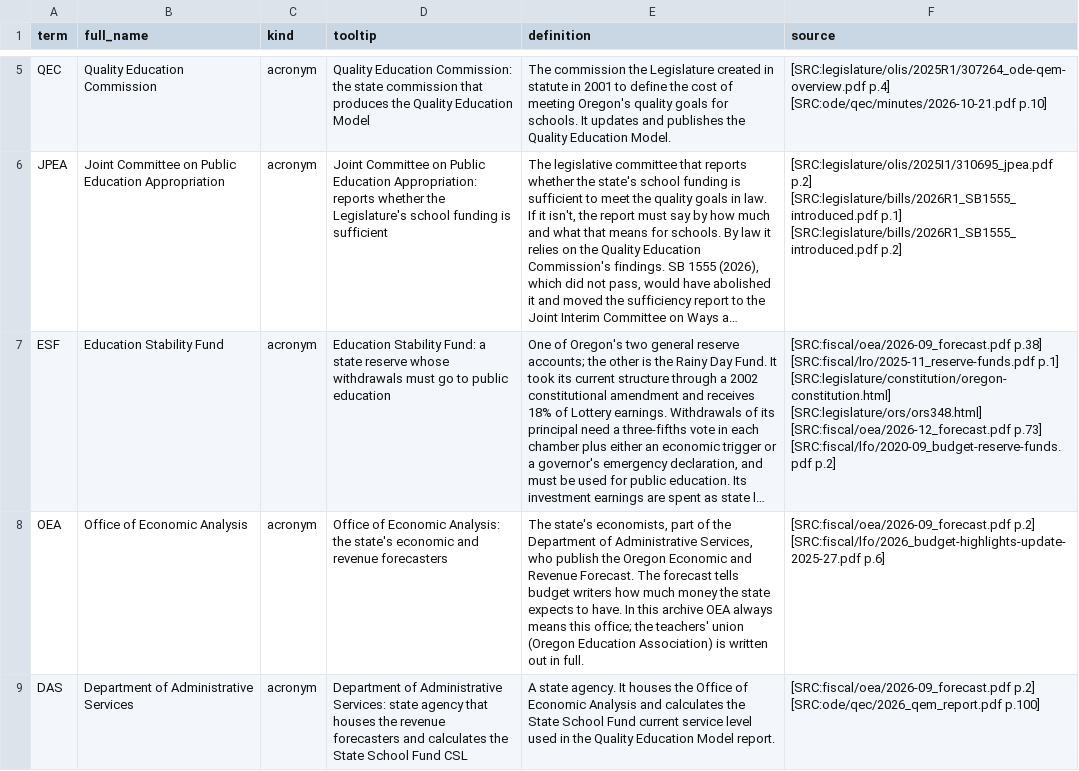
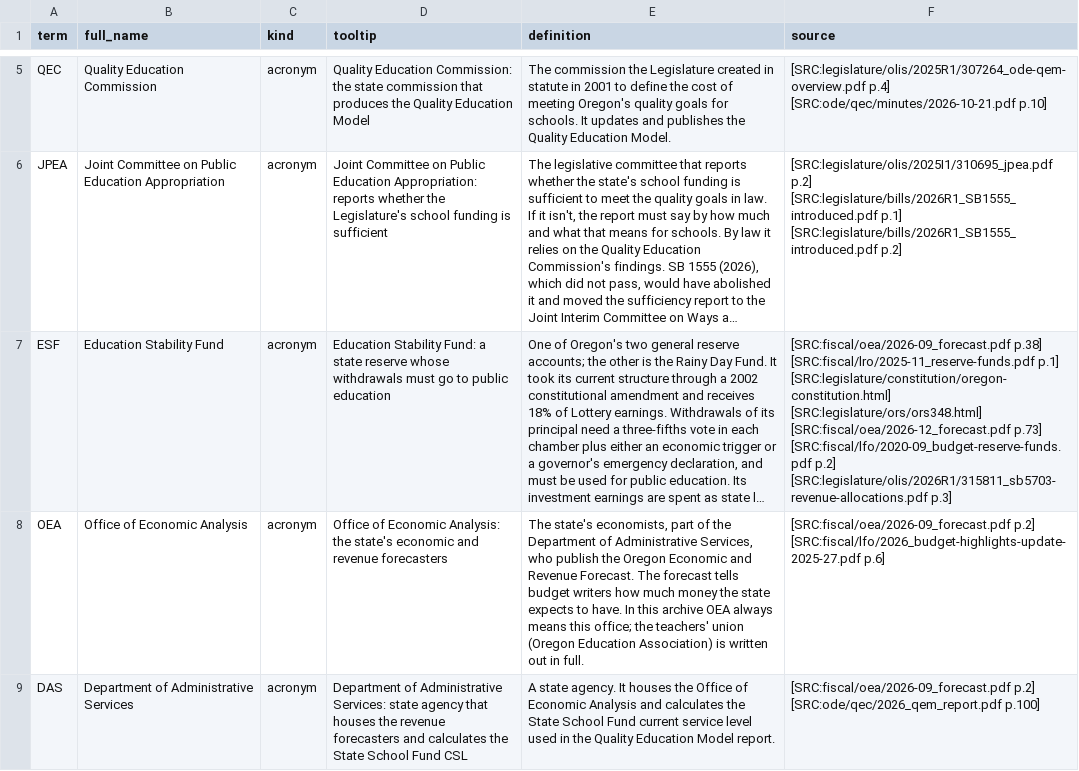
Before and after one commit to pietvanzoen/fund-oregon-schools, a CSV file: analysis/glossary.csv, drawn as a sheet; only a part is shown, gaps mark what is left out; long unchanged cells end in …; the diff names each change by its address in the sheet, - before the commit and + after, or states it on an @@ line.

```diff
--- a/analysis/glossary.csv
+++ b/analysis/glossary.csv
-F7 (source): …[SRC:fiscal/lfo/2020-09_budget-reserve-funds.pdf p.2]
+F7 (source): …[SRC:fiscal/lfo/2020-09_budget-reserve-funds.pdf p.2] [SRC:legislature/olis/2026R1/315811_sb5703-revenue-allocations.pdf p.3]
```
Also changed, not shown: 1 other file.
